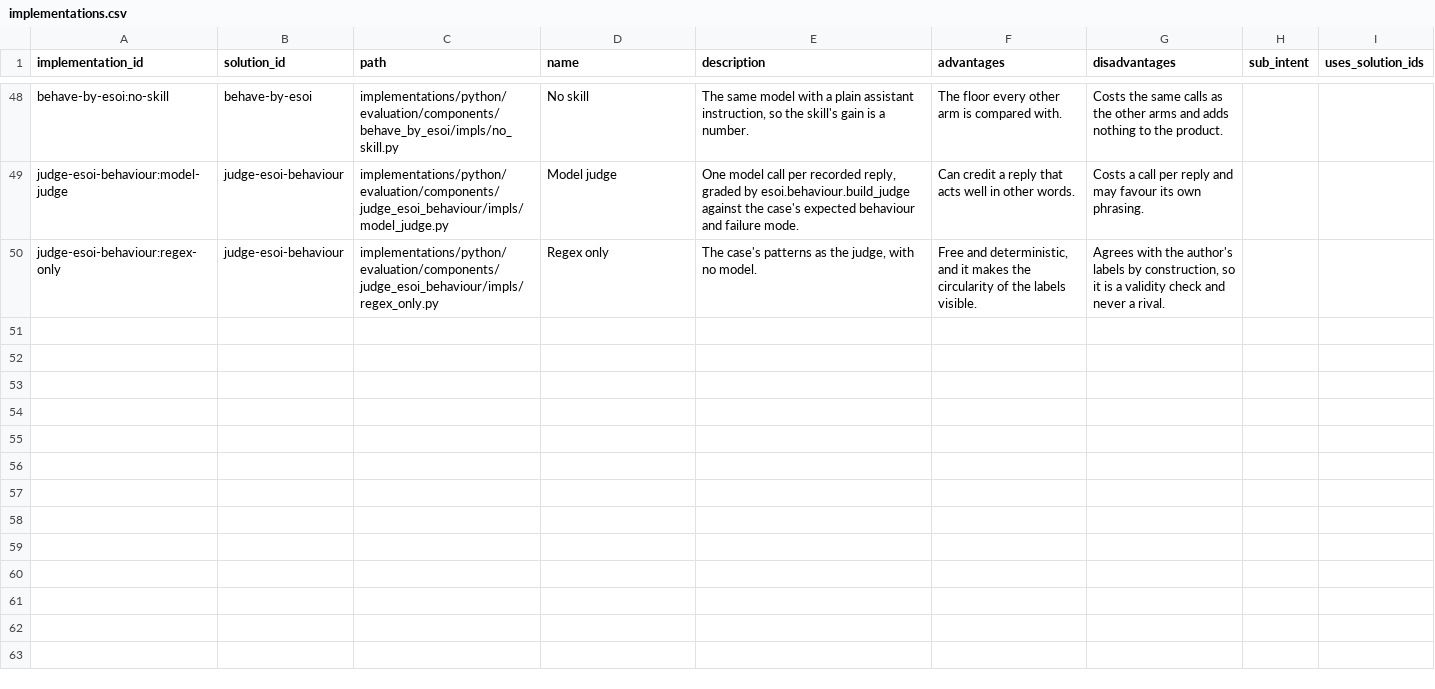
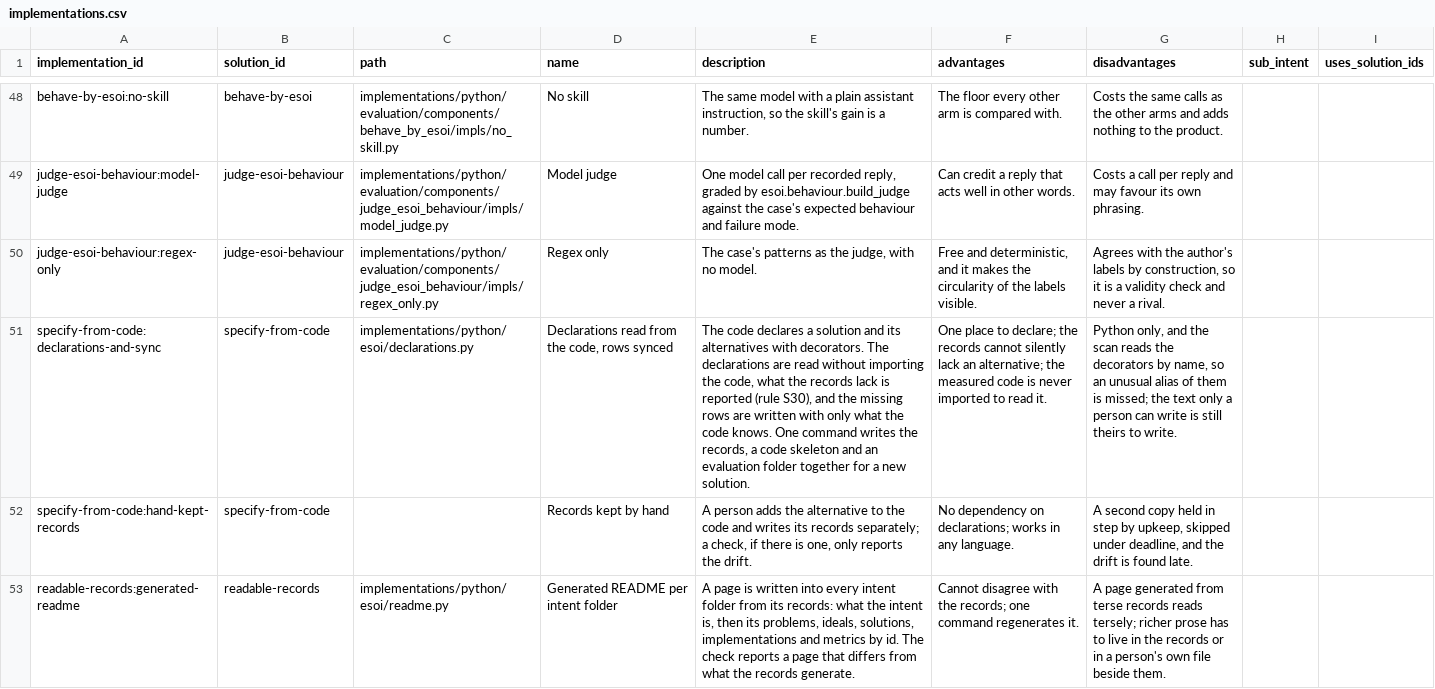
Before and after one commit to JoshuaMathias/evolvable-structure, a CSV file: esoi/implementations.csv, drawn as a sheet; only a part is shown, gaps mark what is left out; the diff covers the shown part only; the diff names each change by its address in the sheet, - before the commit and + after, or states it on an @@ line.

```diff
--- a/esoi/implementations.csv
+++ b/esoi/implementations.csv
+row 51: specify-from-code:declarations-and-sync | specify-from-code | implementations/python/esoi/declarations.py | Declarations read from the code, rows synced | The code declares a solution and its alternatives with decorators. The declarations are read without importing the code, what the records lack is reported (rule S30), and the missing rows are written with only what the code knows. One command writes the records, a code skeleton and an evaluation folder together for a new solution. | One place to declare; the records cannot silently lack an alternative; the measured code is never imported to read it. | Python only, and the scan reads the decorators by name, so an unusual alias of them is missed; the text only a person can write is still theirs to write.
+row 52: specify-from-code:hand-kept-records | specify-from-code |  | Records kept by hand | A person adds the alternative to the code and writes its records separately; a check, if there is one, only reports the drift. | No dependency on declarations; works in any language. | A second copy held in step by upkeep, skipped under deadline, and the drift is found late.
+row 53: readable-records:generated-readme | readable-records | implementations/python/esoi/readme.py | Generated README per intent folder | A page is written into every intent folder from its records: what the intent is, then its problems, ideals, solutions, implementations and metrics by id. The check reports a page that differs from what the records generate. | Cannot disagree with the records; one command regenerates it. | A page generated from terse records reads tersely; richer prose has to live in the records or in a person's own file beside them.
```
Also changed, not shown: 3 added rows and 1 edited cell elsewhere in this file, esoi/solutions.csv, esoi/tracker/ideals.csv, 22 other files.
